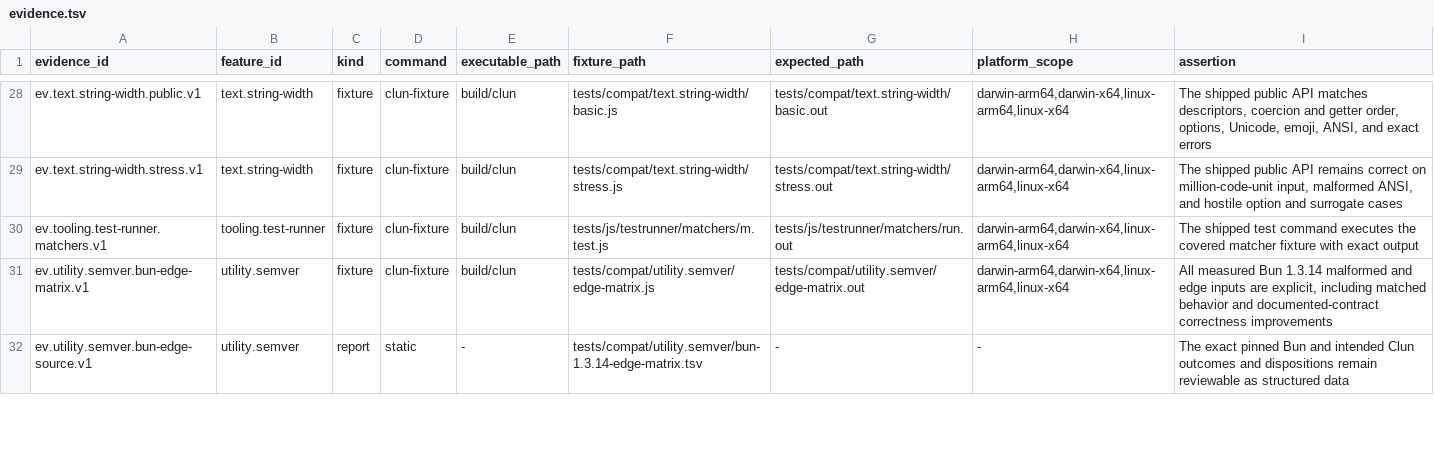
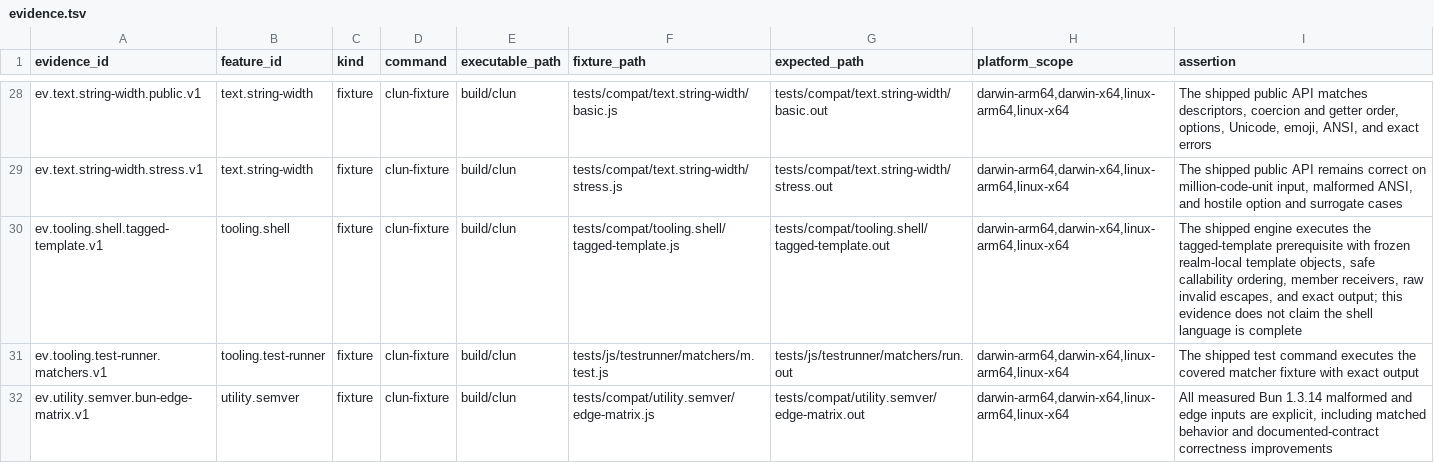
Before and after one commit to theesfeld/clun, a TSV file: compat/evidence.tsv, drawn as a sheet; only a part is shown, gaps mark what is left out; the shorter side is filled out with more unchanged rows.

Commit message:
feat(engine): execute tagged templates for shell groundwork

```diff
--- a/compat/evidence.tsv
+++ b/compat/evidence.tsv
@@ -29,2 +29,3 @@ ev.text.string-width.public.v1	text.string-width	fixture	clun-fixture	build/clun
 ev.text.string-width.stress.v1	text.string-width	fixture	clun-fixture	build/clun	tests/compat/text.string-width/stress.js	tests/compat/text.string-width/stress.out	darwin-arm64,darwin-x64,linux-arm64,linux-x64	The shipped public API remains correct on million-code-unit input, malformed ANSI, and hostile option and surrogate cases
+ev.tooling.shell.tagged-template.v1	tooling.shell	fixture	clun-fixture	build/clun	tests/compat/tooling.shell/tagged-template.js	tests/compat/tooling.shell/tagged-template.out	darwin-arm64,darwin-x64,linux-arm64,linux-x64	The shipped engine executes the tagged-template prerequisite with frozen realm-local template objects, safe callability ordering, member receivers, raw invalid escapes, and exact output; this evidence does not claim the shell language is complete
 ev.tooling.test-runner.matchers.v1	tooling.test-runner	fixture	clun-fixture	build/clun	tests/js/testrunner/matchers/m.test.js	tests/js/testrunner/matchers/run.out	darwin-arm64,darwin-x64,linux-arm64,linux-x64	The shipped test command executes the covered matcher fixture with exact output
```
Also changed, not shown: 12 other files.
